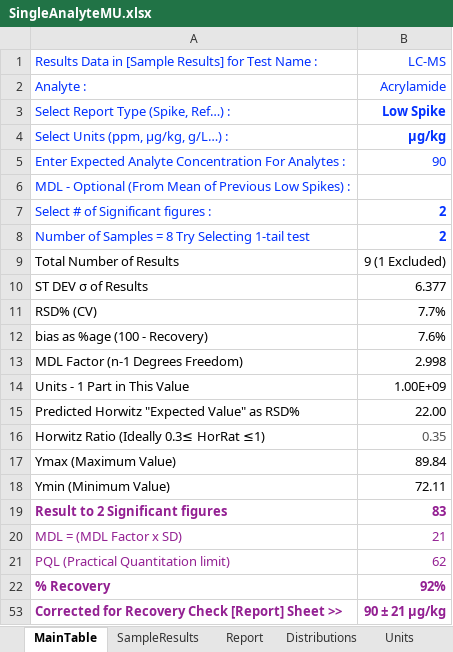
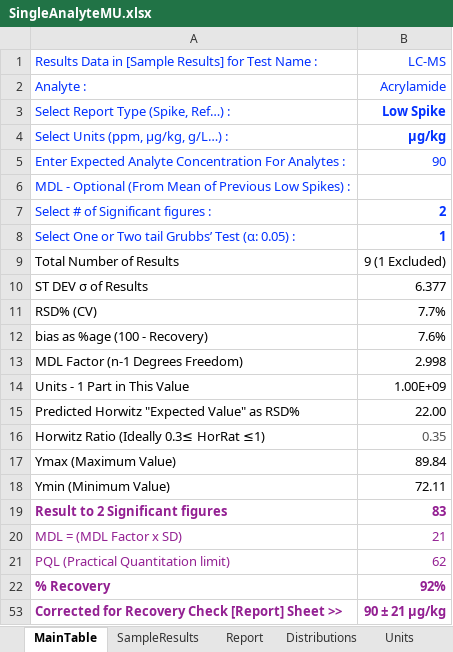
Before and after one commit to timstrutt/chemistrytoolsheets, an Excel workbook: excel/SingleAnalyteMU.xlsx, sheet MainTable, drawn as a sheet; values as stored, in another font and other column widths than the file's, no borders; charts and pictures and conditional formats not drawn; removed rows and columns are numbered as before the commit, all else as after; the diff names each change by its address in the sheet, - before the commit and + after, or states it on an @@ line.

Commit message:
Fixed units dropboxes
Added percentage to units drop box.
Updated Version to 2026-06-02
Hid formula bar in Excel spreadsheets.

```diff
--- a/excel/SingleAnalyteMU.xlsx (sheet MainTable)
+++ b/excel/SingleAnalyteMU.xlsx (sheet MainTable)
-row 8: Number of Samples = 8 Try Selecting 1-tail test | 2
+row 8: Select One or Two tail Grubbs’ Test (α: 0.05) : | 1
```
Also changed, not shown: sheet Notes, hidden cells, charts or pictures, excel/MultiAnalytesMU.xlsx, 2 other files.
